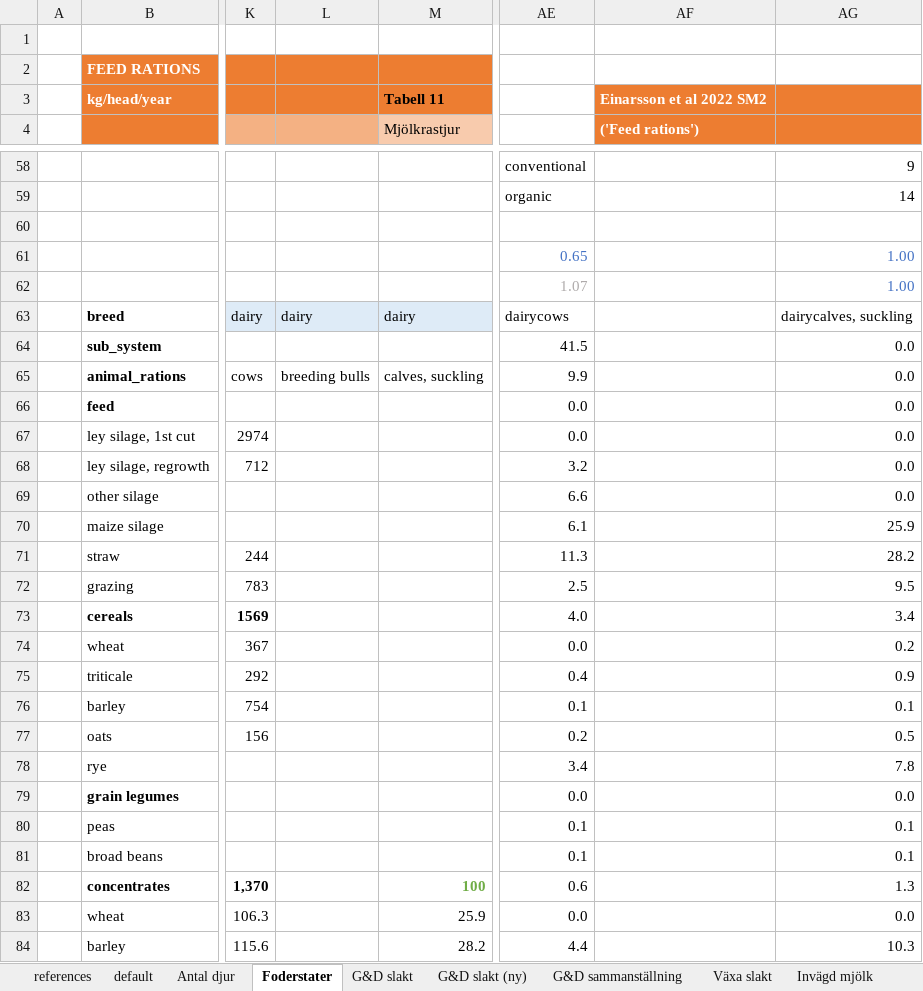
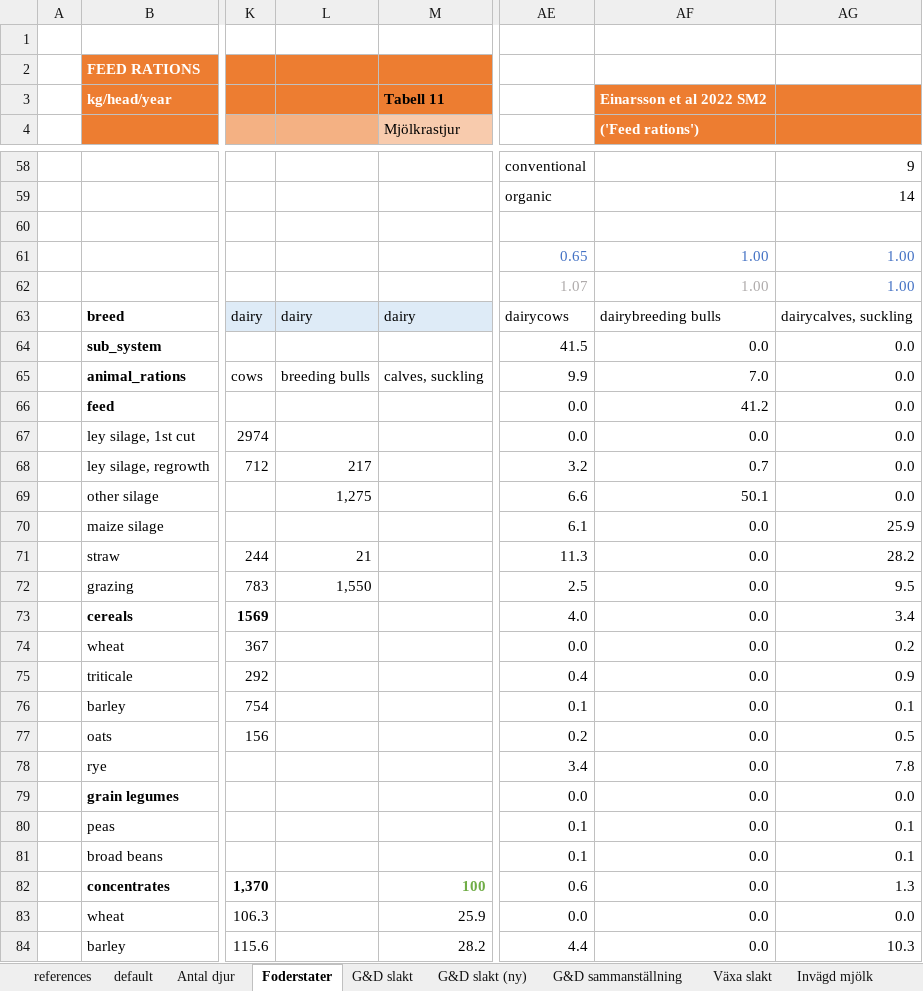
Before and after one commit to SLU-foodsystems/CIBUSmod, an Excel workbook: data/default/CattleHerd.xlsx, sheet Foderstater, drawn as a sheet; only a part is shown, gaps mark what is left out; values as stored, in another font and other column widths than the file's, no borders; charts and pictures not drawn; the diff covers the shown part only; the diff names each change by its address in the sheet, - before the commit and + after, or states it on an @@ line.

Commit message:
Adjusting breeding bulls per cow and adding feed rations for dairy breeding bulls

```diff
--- a/data/default/CattleHerd.xlsx (sheet Foderstater)
+++ b/data/default/CattleHerd.xlsx (sheet Foderstater)
-AF61:AF62 (('Feed rations')): (empty)
+AF61:AF62 (('Feed rations')): 1.00
-AF63 (('Feed rations')): (empty)
+AF63 (('Feed rations')): dairybreeding bulls
-AF64 (('Feed rations')): (empty)
+AF64 (('Feed rations')): 0.0
-AF65 (('Feed rations')): (empty)
+AF65 (('Feed rations')): 7.0
-AF66 (('Feed rations')): (empty)
+AF66 (('Feed rations')): 41.2
-AF67 (('Feed rations')): (empty)
+AF67 (('Feed rations')): 0.0
-L68: (empty)
+L68: 217
-AF68 (('Feed rations')): (empty)
+AF68 (('Feed rations')): 0.7
-L69: (empty)
+L69: 1,275
-AF69 (('Feed rations')): (empty)
+AF69 (('Feed rations')): 50.1
-AF70:AF84 (('Feed rations')): (empty)
+AF70:AF84 (('Feed rations')): 0.0
-L71: (empty)
+L71: 21
-L72: (empty)
+L72: 1,550
```
Also changed, not shown: 22 edited cells elsewhere in this sheet, sheet default, formulas that keep their value.
